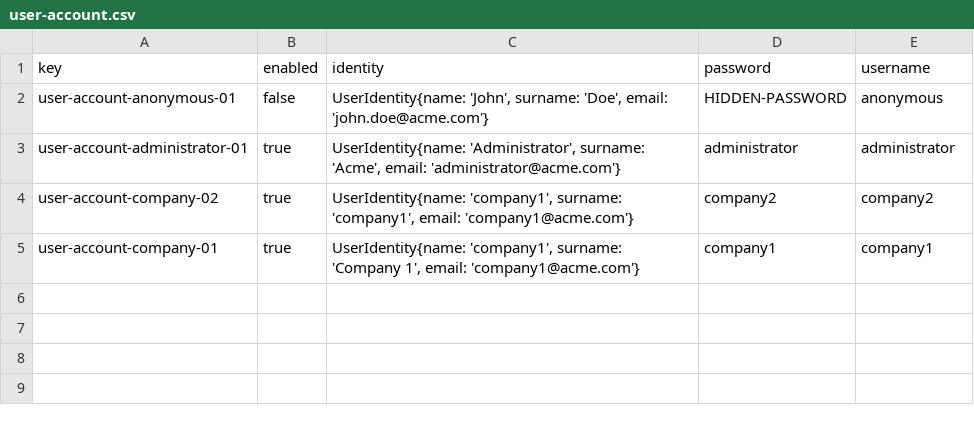
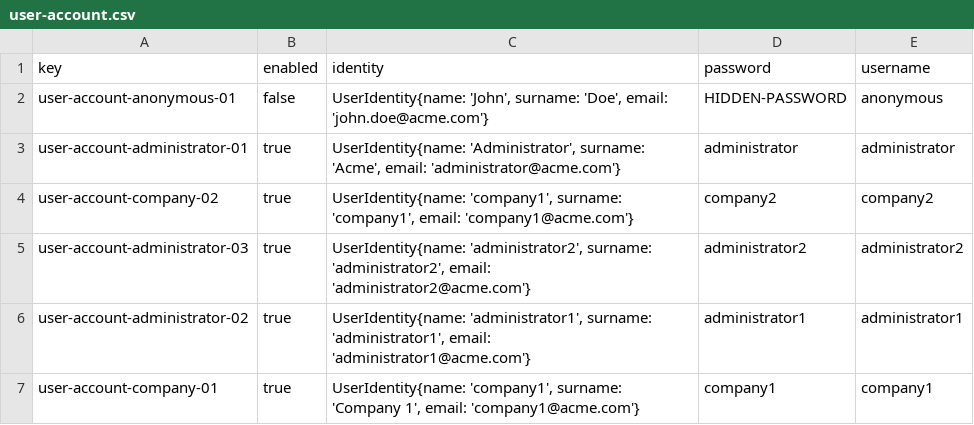
Before and after one commit to DP2-L1/ACME-L3-D03, a CSV file: src/main/webapp/WEB-INF/resources/initial-data/user-account.csv, drawn as a sheet; the diff names each change by its address in the sheet, - before the commit and + after, or states it on an @@ line.

Commit message:
"added individual sample data adn fixed entities"

```diff
--- a/src/main/webapp/WEB-INF/resources/initial-data/user-account.csv
+++ b/src/main/webapp/WEB-INF/resources/initial-data/user-account.csv
+row 5: user-account-administrator-03 | true | UserIdentity{name: 'administrator2', surname: 'administrator2', email: 'administrator2@acme.com'} | administrator2 | administrator2
+row 6: user-account-administrator-02 | true | UserIdentity{name: 'administrator1', surname: 'administrator1', email: 'administrator1@acme.com'} | administrator1 | administrator1
```
Also changed, not shown: 7 other files.
